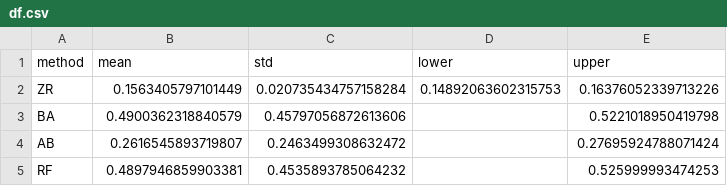
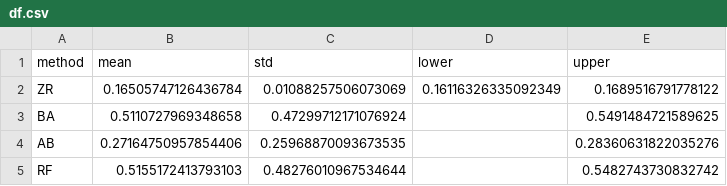
Before and after one commit to Lorenzuou/trabalho-IA, a CSV file: df.csv, drawn as a sheet.

```diff
--- a/df.csv
+++ b/df.csv
@@ -1,5 +1,5 @@
 method,mean,std,lower,upper
-ZR,0.1563405797101449,0.020735434757158284,0.14892063602315753,0.16376052339713226
-BA,0.4900362318840579,0.45797056872613606,,0.5221018950419798
-AB,0.2616545893719807,0.2463499308632472,,0.27695924788071424
-RF,0.4897946859903381,0.4535893785064232,,0.525999993474253
+ZR,0.16505747126436784,0.01088257506073069,0.16116326335092349,0.1689516791778122
+BA,0.5110727969348658,0.47299712171076924,,0.5491484721589625
+AB,0.27164750957854406,0.25968870093673535,,0.28360631822035276
+RF,0.5155172413793103,0.48276010967534644,,0.5482743730832742
```
Also changed, not shown: 1 other file.
